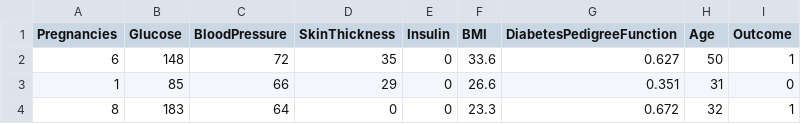
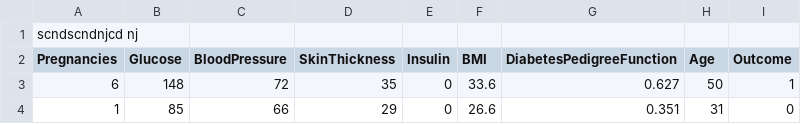
Before and after one commit to Ansh-1904/Diabetics-predictions, a CSV file: Dataset/diabetes.csv, drawn as a sheet; only a part is shown; the shorter side is filled out with more unchanged rows; the diff names each change by its address in the sheet, - before the commit and + after, or states it on an @@ line.

Commit message:
change in dataset

```diff
--- a/Dataset/diabetes.csv
+++ b/Dataset/diabetes.csv
+row 1: scndscndnjcd nj
```
